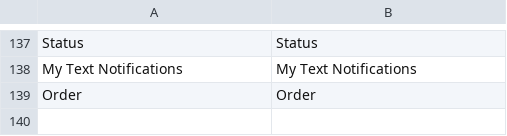
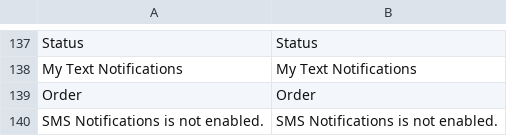
Before and after one commit to wagento/sms-notifications, a CSV file: i18n/en_US.csv, drawn as a sheet; only a part is shown, gaps mark what is left out.

```diff
--- a/i18n/en_US.csv
+++ b/i18n/en_US.csv
@@ -159 +159,2 @@ Status,Status
 Order,Order
+"SMS Notifications is not enabled.","SMS Notifications is not enabled."
```
Also changed, not shown: 1 other file.
